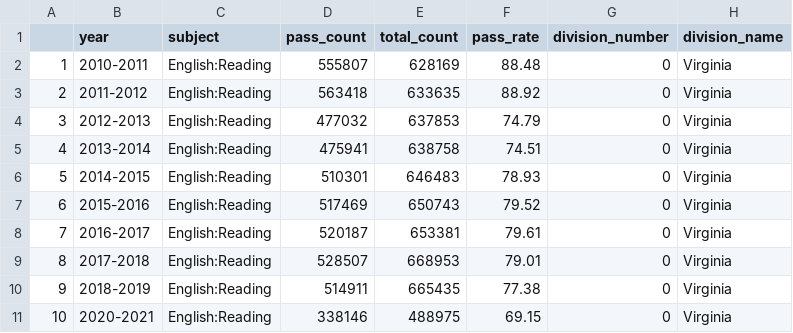
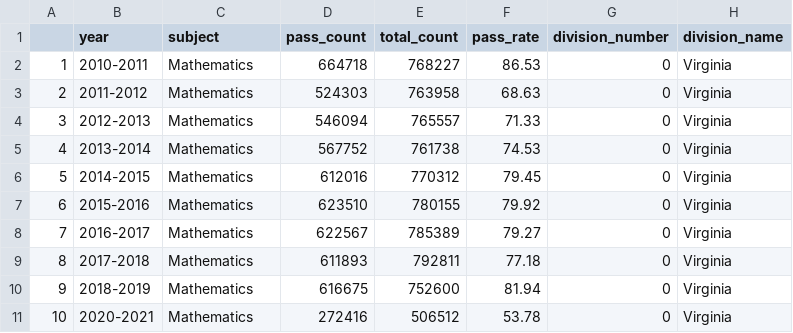
Before and after one commit to virginiaequitycenter/acps-audit, a CSV file: data/math_sol_pass.csv, drawn as a sheet; only a part is shown; the diff covers the shown part only.

```diff
--- a/data/math_sol_pass.csv
+++ b/data/math_sol_pass.csv
@@ -1,11 +1,11 @@
 "","year","subject","pass_count","total_count","pass_rate","division_number","division_name"
-"1","2010-2011","English:Reading",555807,628169,88.48,0,"Virginia"
-"2","2011-2012","English:Reading",563418,633635,88.92,0,"Virginia"
-"3","2012-2013","English:Reading",477032,637853,74.79,0,"Virginia"
-"4","2013-2014","English:Reading",475941,638758,74.51,0,"Virginia"
-"5","2014-2015","English:Reading",510301,646483,78.93,0,"Virginia"
-"6","2015-2016","English:Reading",517469,650743,79.52,0,"Virginia"
-"7","2016-2017","English:Reading",520187,653381,79.61,0,"Virginia"
-"8","2017-2018","English:Reading",528507,668953,79.01,0,"Virginia"
-"9","2018-2019","English:Reading",514911,665435,77.38,0,"Virginia"
-"10","2020-2021","English:Reading",338146,488975,69.15,0,"Virginia"
+"1","2010-2011","Mathematics",664718,768227,86.53,0,"Virginia"
+"2","2011-2012","Mathematics",524303,763958,68.63,0,"Virginia"
+"3","2012-2013","Mathematics",546094,765557,71.33,0,"Virginia"
+"4","2013-2014","Mathematics",567752,761738,74.53,0,"Virginia"
+"5","2014-2015","Mathematics",612016,770312,79.45,0,"Virginia"
+"6","2015-2016","Mathematics",623510,780155,79.92,0,"Virginia"
+"7","2016-2017","Mathematics",622567,785389,79.27,0,"Virginia"
+"8","2017-2018","Mathematics",611893,792811,77.18,0,"Virginia"
+"9","2018-2019","Mathematics",616675,752600,81.94,0,"Virginia"
+"10","2020-2021","Mathematics",272416,506512,53.78,0,"Virginia"
```
Also changed, not shown: 64 edited cells elsewhere in this file, 2 other files.
